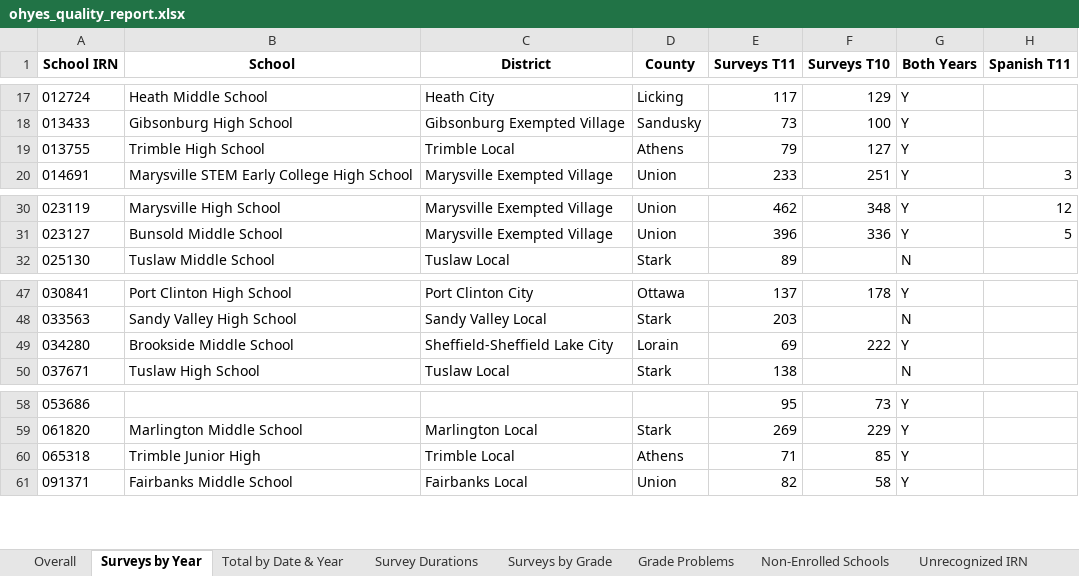
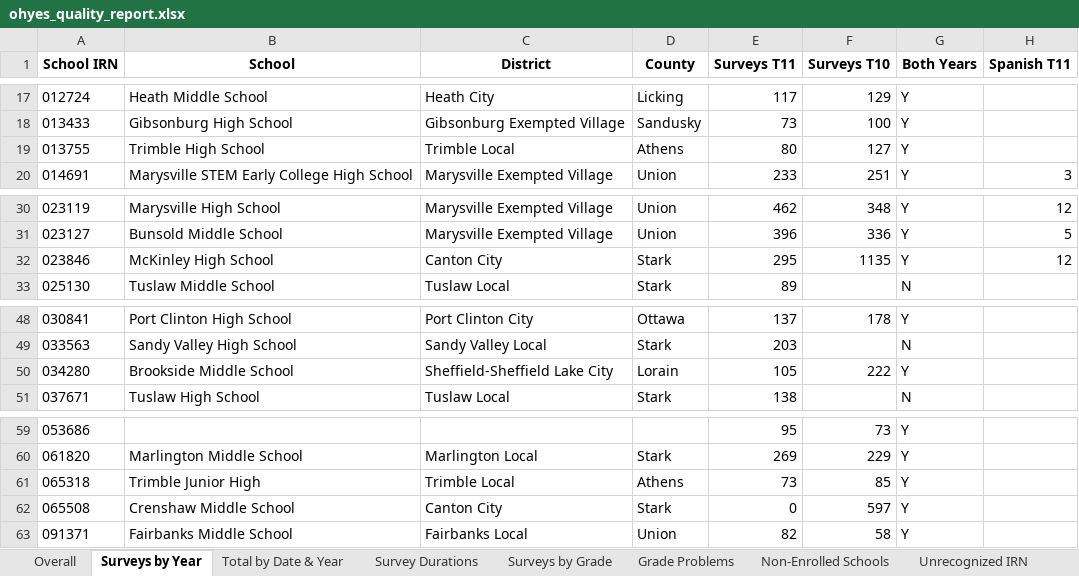
Before and after one commit to sshamblen/public, an Excel workbook: ohyes_quality_report.xlsx, sheet Surveys by Year, drawn as a sheet; only a part is shown, gaps mark what is left out; values as stored, in another font and other column widths than the file's, no borders; addresses are those after the commit; the diff names each change by its address in the sheet, - before the commit and + after, or states it on an @@ line.

```diff
--- a/ohyes_quality_report.xlsx (sheet Surveys by Year)
+++ b/ohyes_quality_report.xlsx (sheet Surveys by Year)
-E19 (Surveys T11): 79
+E19 (Surveys T11): 80
+row 32: 023846 | McKinley High School | Canton City | Stark | 295 | 1135 | Y | 12
-E50 (Surveys T11): 69
+E50 (Surveys T11): 105
-E61 (Surveys T11): 71
+E61 (Surveys T11): 73
+row 62: 065508 | Crenshaw Middle School | Canton City | Stark | 0 | 597 | Y
```
Also changed, not shown: sheet Overall, sheet Surveys by Grade, sheet Survey Durations, sheet Total by Date & Year.
